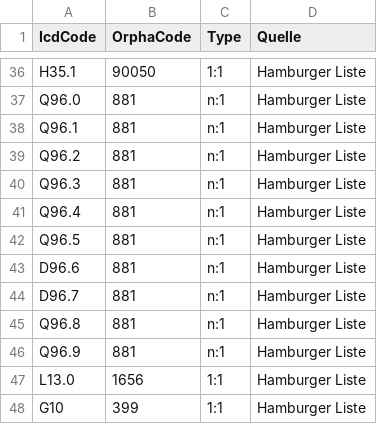
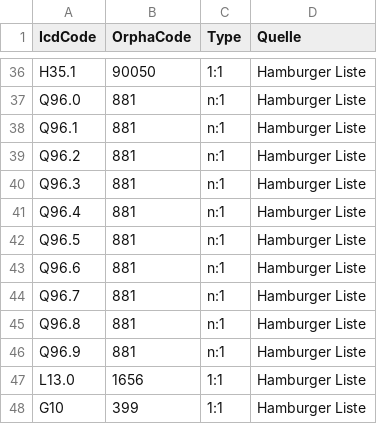
Before and after one commit to medizininformatik-initiative/cord-dq-checker, a CSV file: Local/Data/refData/cordDqList.csv, drawn as a sheet; only a part is shown, gaps mark what is left out.

Commit message:
Update cordDqList.csv

```diff
--- a/Local/Data/refData/cordDqList.csv
+++ b/Local/Data/refData/cordDqList.csv
@@ -42,4 +42,4 @@ Q96.4,881,n:1,Hamburger Liste
 Q96.5,881,n:1,Hamburger Liste
-D96.6,881,n:1,Hamburger Liste
-D96.7,881,n:1,Hamburger Liste
+Q96.6,881,n:1,Hamburger Liste
+Q96.7,881,n:1,Hamburger Liste
 Q96.8,881,n:1,Hamburger Liste
```
